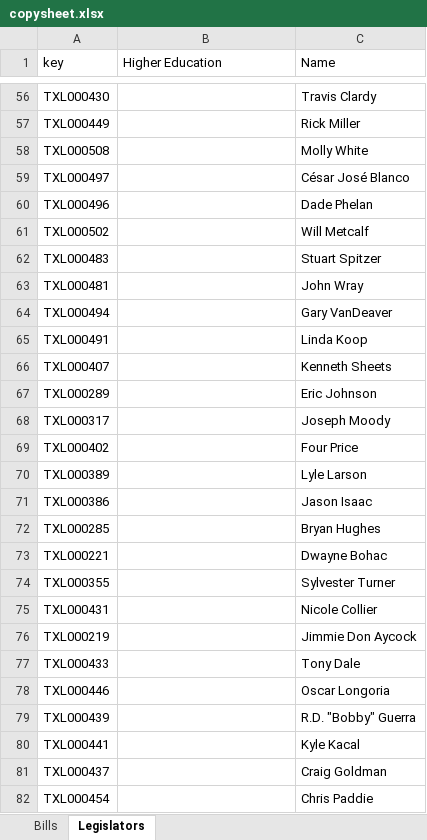
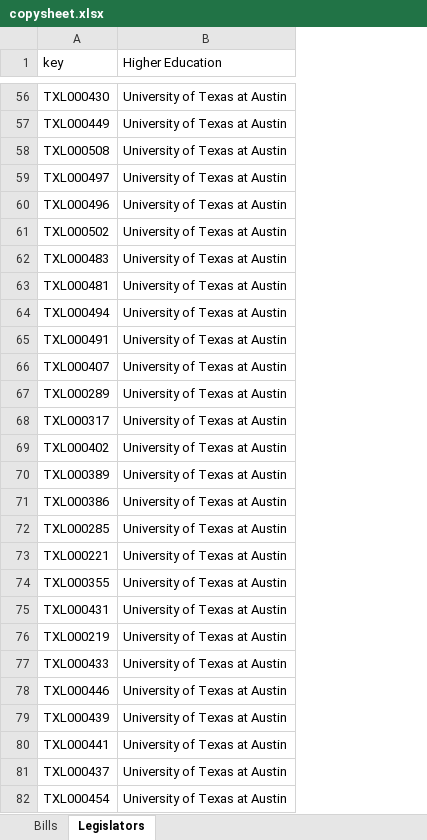
Before and after one commit to CuriousG102/Higher-Education-Interactive, an Excel workbook: website_app/copysheet.xlsx, sheet Legislators, drawn as a sheet; only a part is shown, gaps mark what is left out; values as stored, in another font and other column widths than the file's, no borders; the diff covers the shown part only; the diff names each change by its address in the sheet, - before the commit and + after, or states it on an @@ line.

```diff
--- a/website_app/copysheet.xlsx (sheet Legislators)
+++ b/website_app/copysheet.xlsx (sheet Legislators)
-column C (Name), rows 56-82: Travis Clardy | Rick Miller | Molly White | César José Blanco | Dade Phelan | Will Metcalf | Stuart Spitzer | John Wray | Gary VanDeaver | Linda Koop | Kenneth Sheets | Eric Johnson | Joseph Moody | Four Price | Lyle Larson | Jason Isaac | Bryan Hughes | Dwayne Bohac | Sylvester Turner | Nicole Collier | Jimmie Don Aycock | Tony Dale | Oscar Longoria | R.D. "Bobby" Guerra | Kyle Kacal | Craig Goldman | Chris Paddie
-B56:B82 (Higher Education): (empty)
+B56:B82 (Higher Education): University of Texas at Austin
```
Also changed, not shown: 154 edited cells elsewhere in this sheet, sheet Bills, 2 other files.
